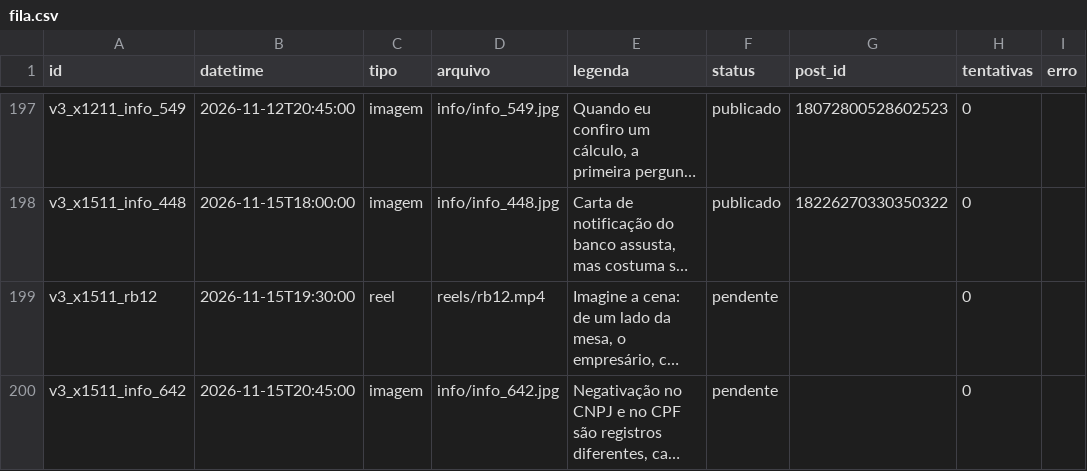
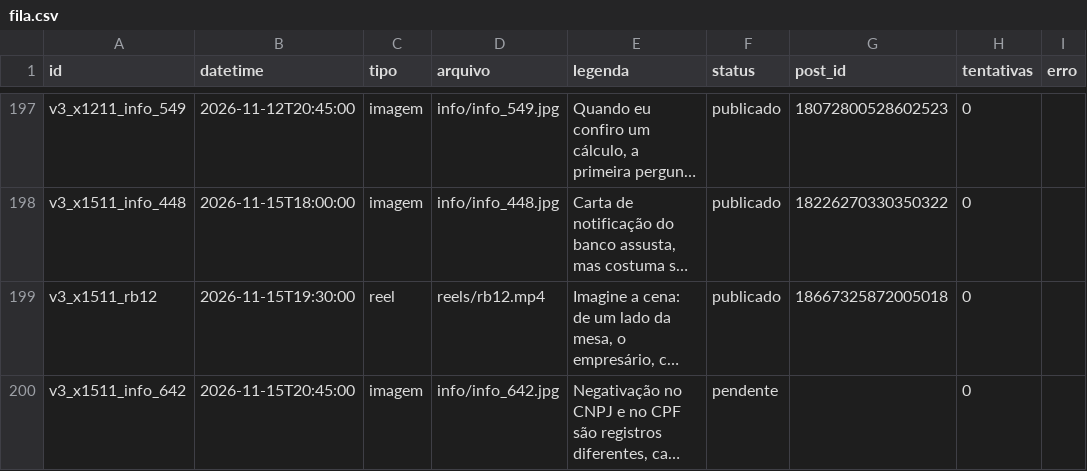
Before and after one commit to remnotetjsp-hash/automacao-instagram, a CSV file: queue/fila.csv, drawn as a sheet; only a part is shown, gaps mark what is left out; long unchanged cells end in …; the diff names each change by its address in the sheet, - before the commit and + after, or states it on an @@ line.

Commit message:
status da fila

```diff
--- a/queue/fila.csv
+++ b/queue/fila.csv
-F199 (status): pendente
+F199 (status): publicado
-G199 (post_id): (empty)
+G199 (post_id): 18667325872005018
```
